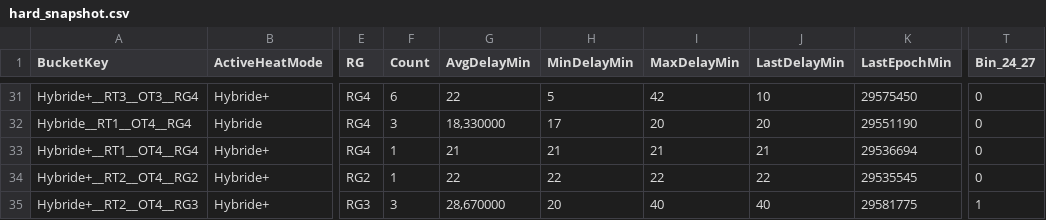
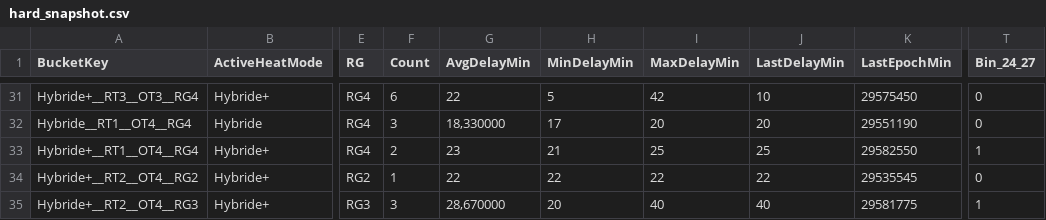
Before and after one commit to Jovanand/SHE-Learning-Uploads, a CSV file: hard_snapshot.csv, drawn as a sheet; only a part is shown, gaps mark what is left out; the diff names each change by its address in the sheet, - before the commit and + after, or states it on an @@ line.

Commit message:
CSV snapshot @ 2026-04-04T05:55:48.870Z

```diff
--- a/hard_snapshot.csv
+++ b/hard_snapshot.csv
-F33 (Count): 1
+F33 (Count): 2
-G33 (AvgDelayMin): 21
+G33 (AvgDelayMin): 23
-I33 (MaxDelayMin): 21
+I33 (MaxDelayMin): 25
-J33 (LastDelayMin): 21
+J33 (LastDelayMin): 25
-K33 (LastEpochMin): 29536694
+K33 (LastEpochMin): 29582550
-T33 (Bin_24_27): 0
+T33 (Bin_24_27): 1
```
